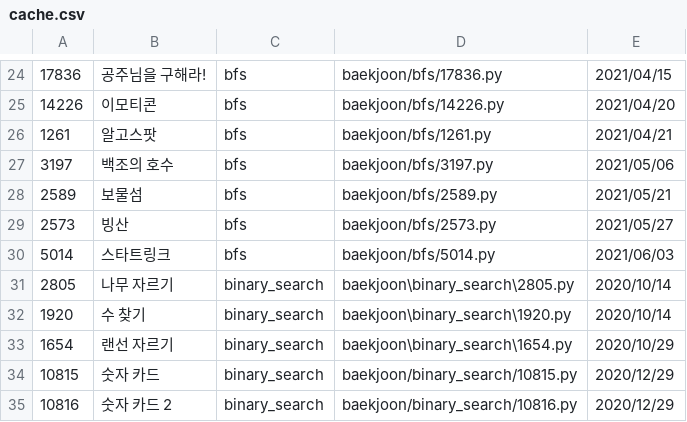
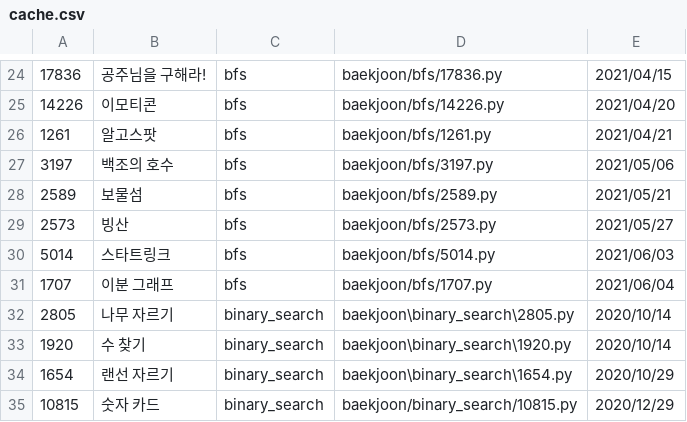
Before and after one commit to namhyun-gu/algorithm, a CSV file: scripts/cache.csv, drawn as a sheet; only a part is shown, gaps mark what is left out; the shorter side is filled out with more unchanged rows.

Commit message:
[baekjoon] Add today solution

```diff
--- a/scripts/cache.csv
+++ b/scripts/cache.csv
@@ -30,2 +30,3 @@
 5014,스타트링크,bfs,baekjoon/bfs/5014.py,2021/06/03
+1707,이분 그래프,bfs,baekjoon/bfs/1707.py,2021/06/04
 2805,나무 자르기,binary_search,baekjoon\binary_search\2805.py,2020/10/14
```
Also changed, not shown: 2 other files.
